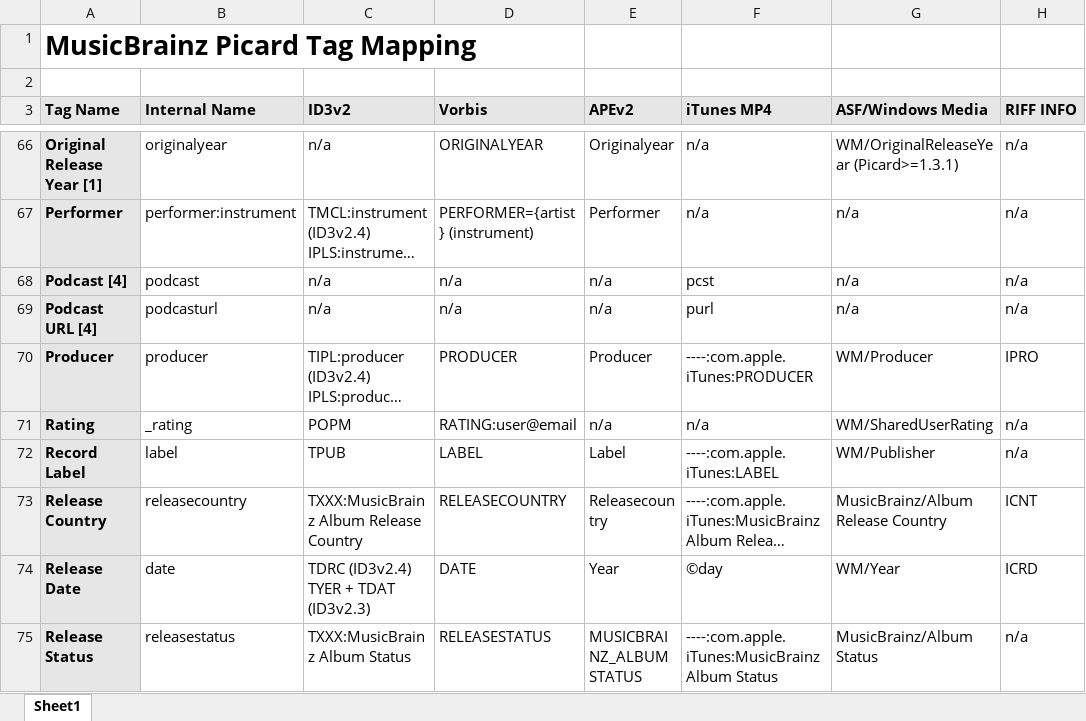
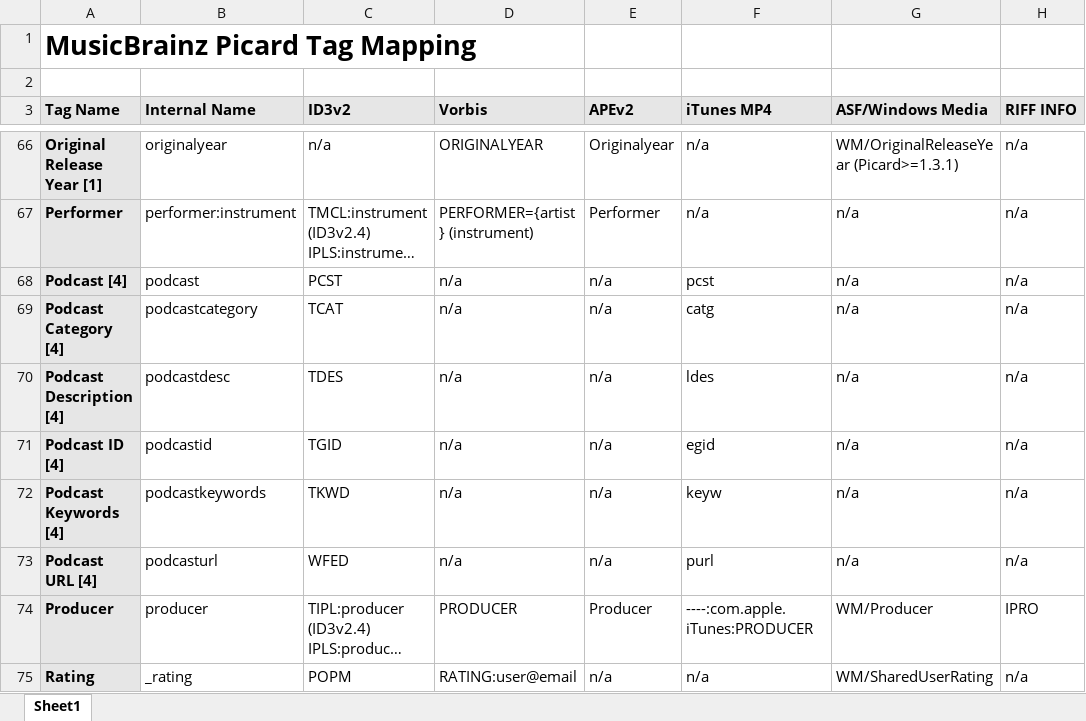
Before and after one commit to metabrainz/picard-docs, an Excel workbook: _static/MusicBrainz_Picard_Tag_Map.xlsx, sheet Sheet1, drawn as a sheet; only a part is shown, gaps mark what is left out; the shorter side is filled out with more unchanged rows; long unchanged cells end in …; values as stored, in another font and other column widths than the file's, no borders; addresses are those after the commit; the diff names each change by its address in the sheet, - before the commit and + after, or states it on an @@ line.

Commit message:
PICARD-1702: Document iTunes podcast tag mappings

```diff
--- a/_static/MusicBrainz_Picard_Tag_Map.xlsx (sheet Sheet1)
+++ b/_static/MusicBrainz_Picard_Tag_Map.xlsx (sheet Sheet1)
-C68 (ID3v2): n/a
+C68 (ID3v2): PCST
+row 69: Podcast Category [4] | podcastcategory | TCAT | n/a | n/a | catg | n/a | n/a
+row 70: Podcast Description [4] | podcastdesc | TDES | n/a | n/a | ldes | n/a | n/a
+row 71: Podcast ID [4] | podcastid | TGID | n/a | n/a | egid | n/a | n/a
+row 72: Podcast Keywords [4] | podcastkeywords | TKWD | n/a | n/a | keyw | n/a | n/a
-C73 (ID3v2): n/a
+C73 (ID3v2): WFED
```
Also changed, not shown: 4 other files.
